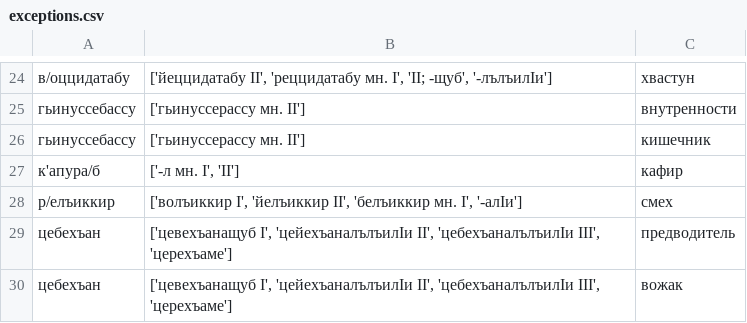
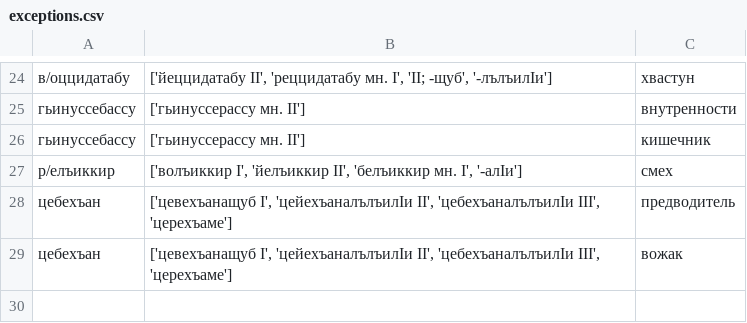
Before and after one commit to channrlotte/godoberi_transducer, a CSV file: nouns/exceptions/exceptions.csv, drawn as a sheet; only a part is shown, gaps mark what is left out.

Commit message:
Fixed nouns

```diff
--- a/nouns/exceptions/exceptions.csv
+++ b/nouns/exceptions/exceptions.csv
@@ -26,3 +26,2 @@
 гьинуссебассу,['гьинуссерассу мн. II'],кишечник
-к'апура/б,"['-л мн. I', 'II']",кафир
 р/елъиккир,"['волъиккир I', 'йелъиккир II', 'белъиккир мн. I', '-алIи']",смех
```
Also changed, not shown: 10 other files.
